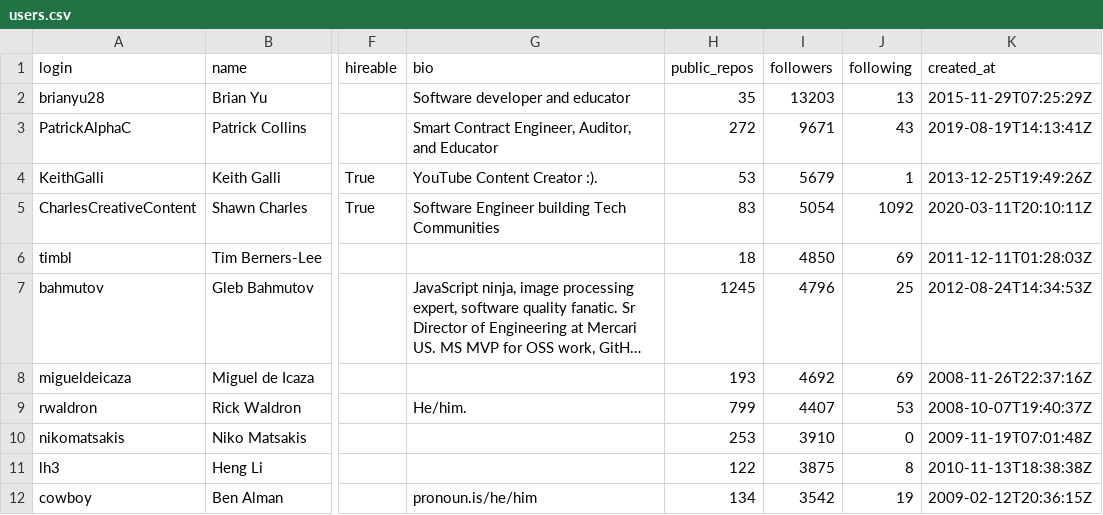
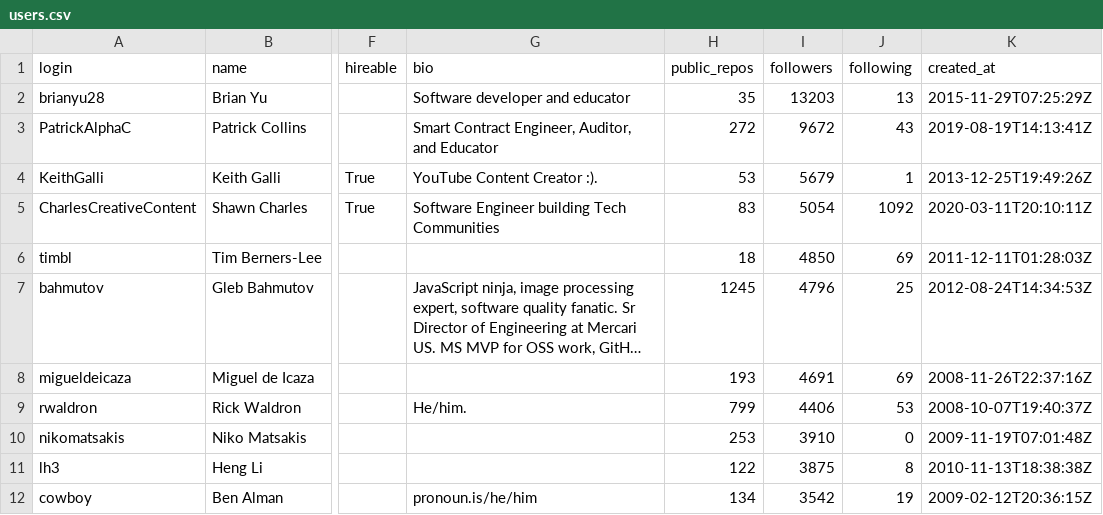
Before and after one commit to Nimbus29/TDS-Project_1, a CSV file: users.csv, drawn as a sheet; only a part is shown, gaps mark what is left out; long unchanged cells end in …; the diff covers the shown part only; the diff names each change by its address in the sheet, - before the commit and + after, or states it on an @@ line.

```diff
--- a/users.csv
+++ b/users.csv
-I3 (followers): 9671
+I3 (followers): 9672
-I8 (followers): 4692
+I8 (followers): 4691
-I9 (followers): 4407
+I9 (followers): 4406
```
Also changed, not shown: 1 added row, 1 removed row, 2 moved rows and 15 edited cells elsewhere in this file, 1 other file.
